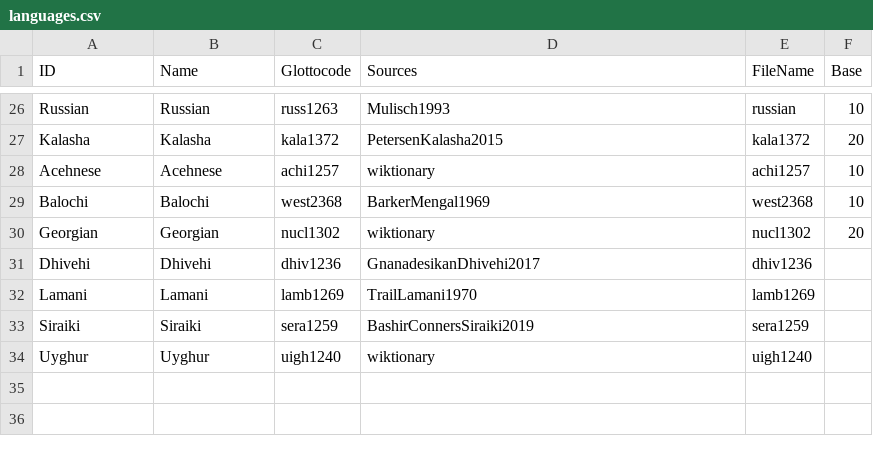
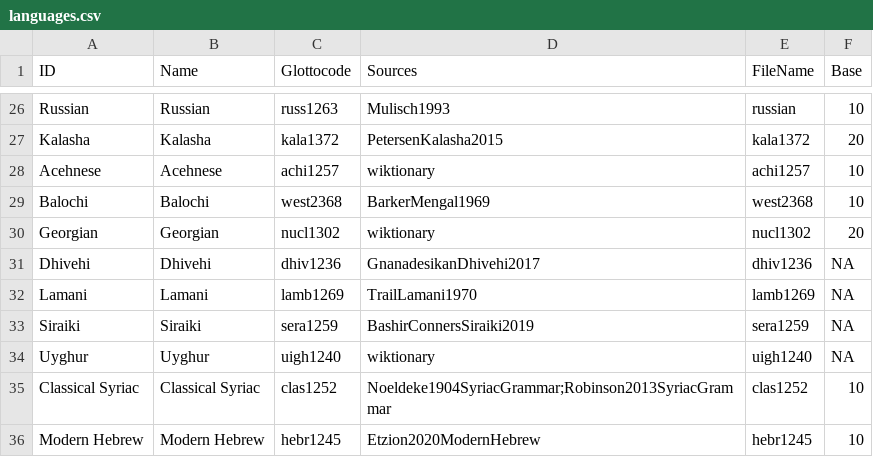
Before and after one commit to numeralbank/cosinus, a CSV file: etc/languages.csv, drawn as a sheet; only a part is shown, gaps mark what is left out.

Commit message:
updated the languages.csv file with syriac and hebrew details

```diff
--- a/etc/languages.csv
+++ b/etc/languages.csv
@@ -30,5 +30,7 @@ Balochi,Balochi,west2368,BarkerMengal1969,west2368,10
 Georgian,Georgian,nucl1302,wiktionary,nucl1302,20
-Dhivehi,Dhivehi,dhiv1236,GnanadesikanDhivehi2017,dhiv1236,""
-Lamani,Lamani,lamb1269,TrailLamani1970,lamb1269,""
-Siraiki,Siraiki,sera1259,BashirConnersSiraiki2019,sera1259,""
-Uyghur,Uyghur,uigh1240,wiktionary,uigh1240,""
+Dhivehi,Dhivehi,dhiv1236,GnanadesikanDhivehi2017,dhiv1236,NA
+Lamani,Lamani,lamb1269,TrailLamani1970,lamb1269,NA
+Siraiki,Siraiki,sera1259,BashirConnersSiraiki2019,sera1259,NA
+Uyghur,Uyghur,uigh1240,wiktionary,uigh1240,NA
+Classical Syriac,Classical Syriac,clas1252,Noeldeke1904SyriacGrammar;Robinson2013SyriacGrammar,clas1252,10
+Modern Hebrew,Modern Hebrew,hebr1245,Etzion2020ModernHebrew,hebr1245,10
```
